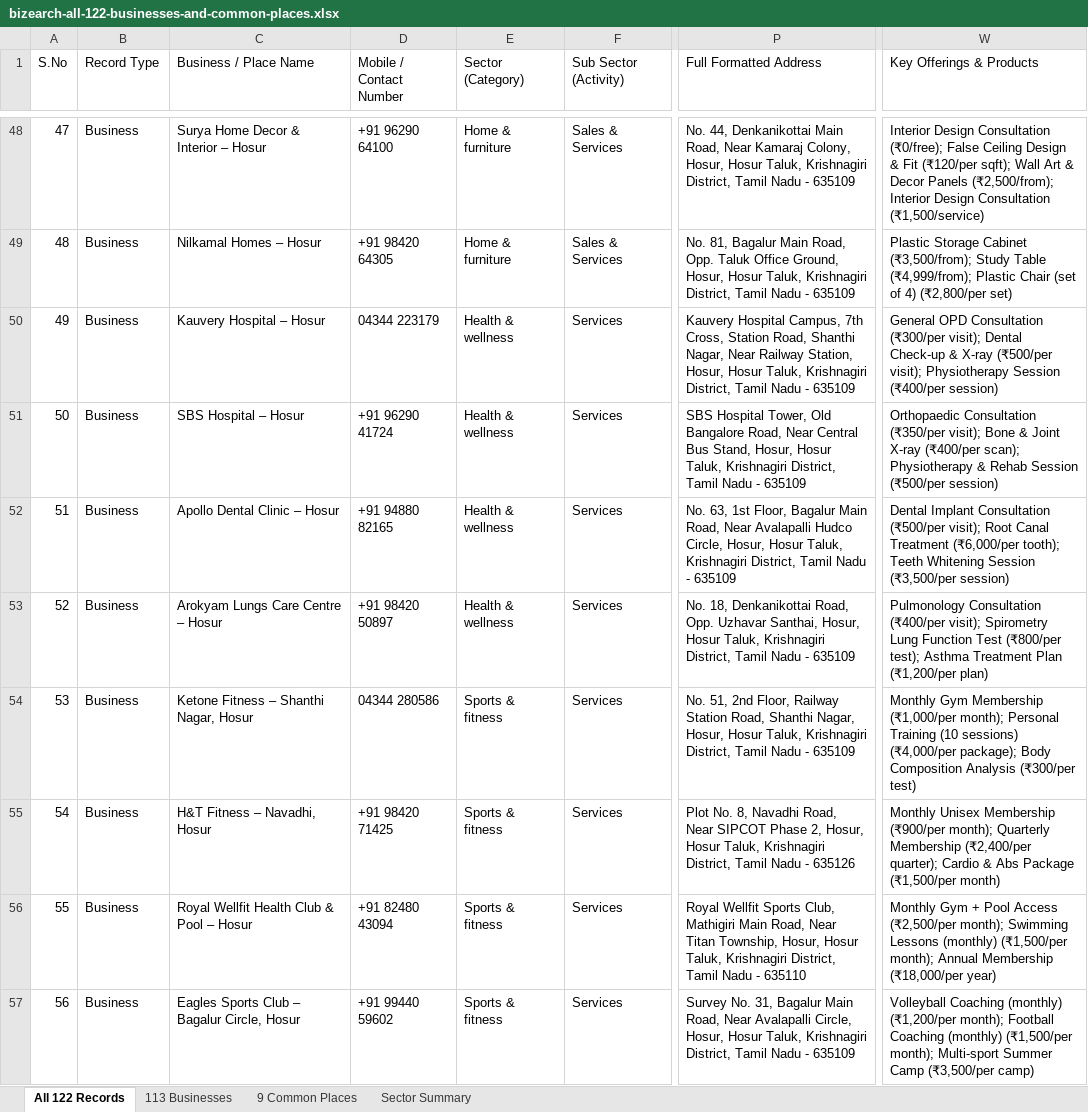
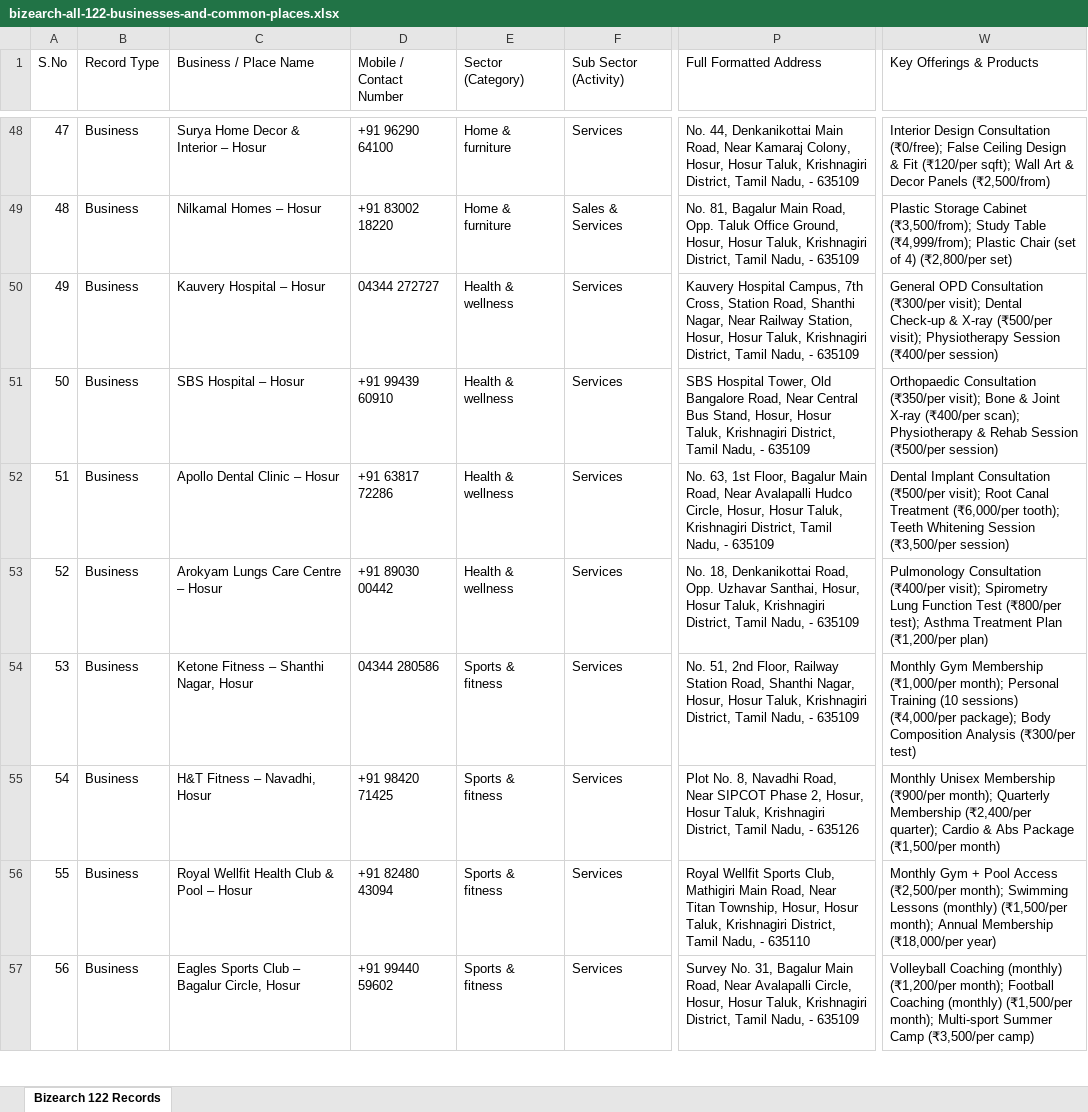
Before and after one commit to Jishnu-Support/neighborly-marketplace, an Excel workbook: public/bizearch-all-122-businesses-and-common-places.xlsx, sheet Bizearch 122 Records, drawn as a sheet; only a part is shown, gaps mark what is left out; values as stored, in another font and other column widths than the file's, no borders; the diff covers the shown part only; the diff names each change by its address in the sheet, - before the commit and + after, or states it on an @@ line.

```diff
--- a/public/bizearch-all-122-businesses-and-common-places.xlsx (sheet Bizearch 122 Records)
+++ b/public/bizearch-all-122-businesses-and-common-places.xlsx (sheet Bizearch 122 Records)
-sheet tab: All 122 Records
+sheet tab: Bizearch 122 Records
-sheet tab: 113 Businesses
-sheet tab: 9 Common Places
-sheet tab: Sector Summary
-F48 (Sub Sector (Activity)): Sales & Services
+F48 (Sub Sector (Activity)): Services
-P48 (Full Formatted Address): …District, Tamil Nadu - 635109
+P48 (Full Formatted Address): …District, Tamil Nadu, - 635109
-W48 (Key Offerings & Products): …Decor Panels (₹2,500/from); Interior Design Consultation (₹1,500/service)
+W48 (Key Offerings & Products): …Decor Panels (₹2,500/from)
-D49 (Mobile / Contact Number): +91 98420 64305
+D49 (Mobile / Contact Number): +91 83002 18220
-P49 (Full Formatted Address): …District, Tamil Nadu - 635109
+P49 (Full Formatted Address): …District, Tamil Nadu, - 635109
-D50 (Mobile / Contact Number): 04344 223179
+D50 (Mobile / Contact Number): 04344 272727
-P50 (Full Formatted Address): …District, Tamil Nadu - 635109
+P50 (Full Formatted Address): …District, Tamil Nadu, - 635109
-D51 (Mobile / Contact Number): +91 96290 41724
+D51 (Mobile / Contact Number): +91 99439 60910
-P51 (Full Formatted Address): …District, Tamil Nadu - 635109
+P51 (Full Formatted Address): …District, Tamil Nadu, - 635109
-D52 (Mobile / Contact Number): +91 94880 82165
+D52 (Mobile / Contact Number): +91 63817 72286
-P52 (Full Formatted Address): …District, Tamil Nadu - 635109
+P52 (Full Formatted Address): …District, Tamil Nadu, - 635109
-D53 (Mobile / Contact Number): +91 98420 50897
+D53 (Mobile / Contact Number): +91 89030 00442
-P53 (Full Formatted Address): …District, Tamil Nadu - 635109
+P53 (Full Formatted Address): …District, Tamil Nadu, - 635109
-P54 (Full Formatted Address): …District, Tamil Nadu - 635109
+P54 (Full Formatted Address): …District, Tamil Nadu, - 635109
-P55 (Full Formatted Address): …District, Tamil Nadu - 635126
+P55 (Full Formatted Address): …District, Tamil Nadu, - 635126
-P56 (Full Formatted Address): …District, Tamil Nadu - 635110
+P56 (Full Formatted Address): …District, Tamil Nadu, - 635110
-P57 (Full Formatted Address): …District, Tamil Nadu - 635109
+P57 (Full Formatted Address): …District, Tamil Nadu, - 635109
```
Also changed, not shown: 209 edited cells elsewhere in this sheet, bizearch-all-122-businesses-and-common-places.xlsx, 7 other files.
